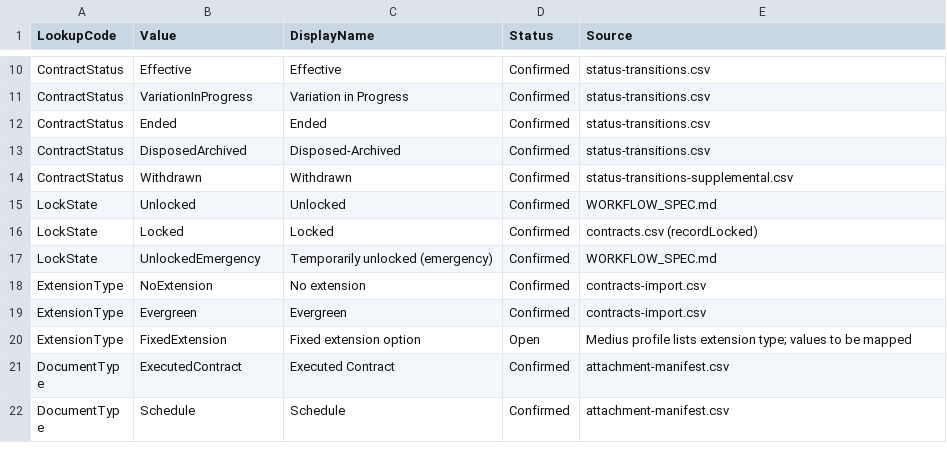
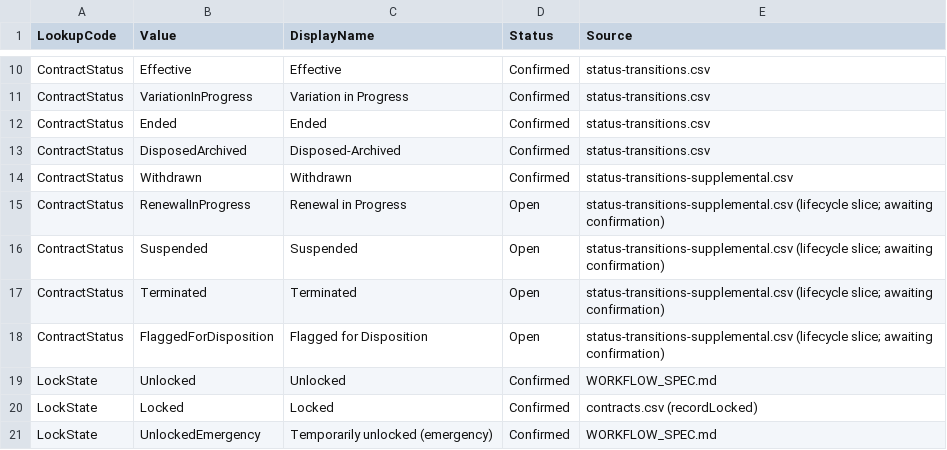
Before and after one commit to Jeffa90/ContractMGMT, a CSV file: requirements/02-reference/reference-lookups.csv, drawn as a sheet; only a part is shown, gaps mark what is left out; the shorter side is filled out with more unchanged rows; the diff names each change by its address in the sheet, - before the commit and + after, or states it on an @@ line.

```diff
--- a/requirements/02-reference/reference-lookups.csv
+++ b/requirements/02-reference/reference-lookups.csv
+row 15: ContractStatus | RenewalInProgress | Renewal in Progress | Open | status-transitions-supplemental.csv (lifecycle slice; awaiting confirmation)
+row 16: ContractStatus | Suspended | Suspended | Open | status-transitions-supplemental.csv (lifecycle slice; awaiting confirmation)
+row 17: ContractStatus | Terminated | Terminated | Open | status-transitions-supplemental.csv (lifecycle slice; awaiting confirmation)
+row 18: ContractStatus | FlaggedForDisposition | Flagged for Disposition | Open | status-transitions-supplemental.csv (lifecycle slice; awaiting confirmation)
```
Also changed, not shown: requirements/04-workflows/guard-vocabulary.csv, requirements/04-workflows/status-transitions-supplemental.csv, 21 other files.
